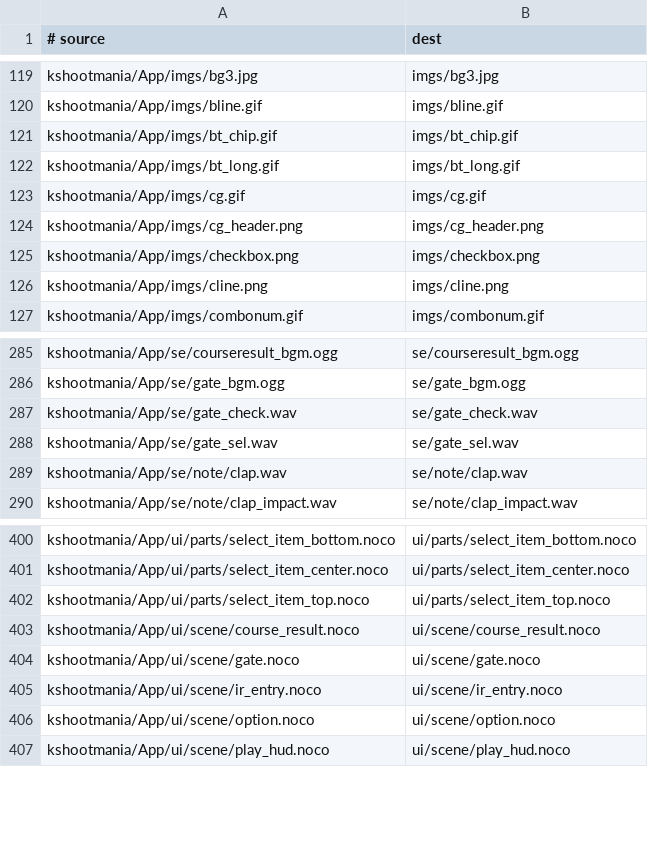
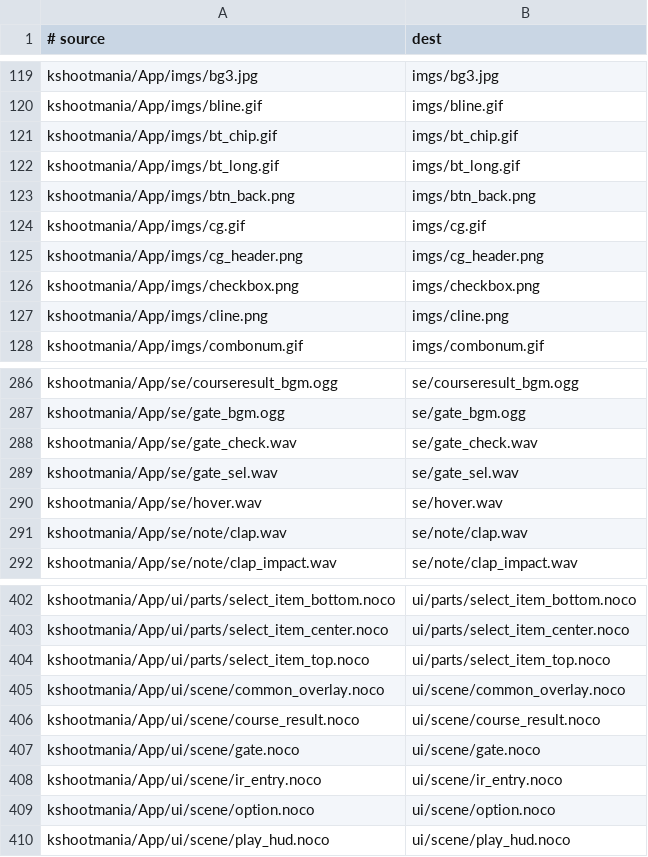
Before and after one commit to kshootmania/ksm-v2, a TSV file: dist_scripts/files_win.tsv, drawn as a sheet; only a part is shown, gaps mark what is left out.

```diff
--- a/dist_scripts/files_win.tsv
+++ b/dist_scripts/files_win.tsv
@@ -122,2 +122,3 @@ kshootmania/App/imgs/bt_chip.gif	imgs/bt_chip.gif
 kshootmania/App/imgs/bt_long.gif	imgs/bt_long.gif
+kshootmania/App/imgs/btn_back.png	imgs/btn_back.png
 kshootmania/App/imgs/cg.gif	imgs/cg.gif
@@ -288,2 +289,3 @@ kshootmania/App/se/gate_check.wav	se/gate_check.wav
 kshootmania/App/se/gate_sel.wav	se/gate_sel.wav
+kshootmania/App/se/hover.wav	se/hover.wav
 kshootmania/App/se/note/clap.wav	se/note/clap.wav
@@ -402,2 +404,3 @@ kshootmania/App/ui/parts/select_item_center.noco	ui/parts/select_item_center.noc
 kshootmania/App/ui/parts/select_item_top.noco	ui/parts/select_item_top.noco
+kshootmania/App/ui/scene/common_overlay.noco	ui/scene/common_overlay.noco
 kshootmania/App/ui/scene/course_result.noco	ui/scene/course_result.noco
```
Also changed, not shown: dist_scripts/files_macos.tsv.
